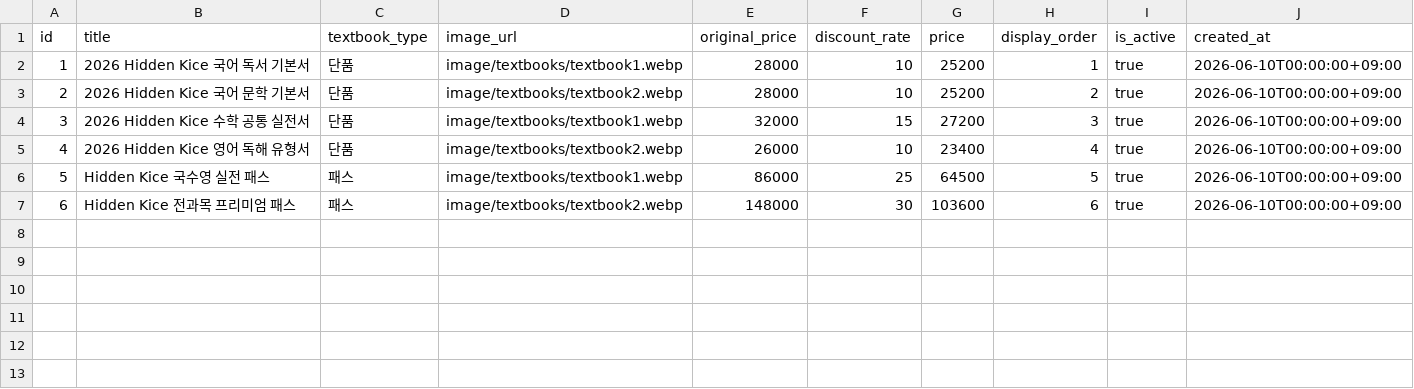
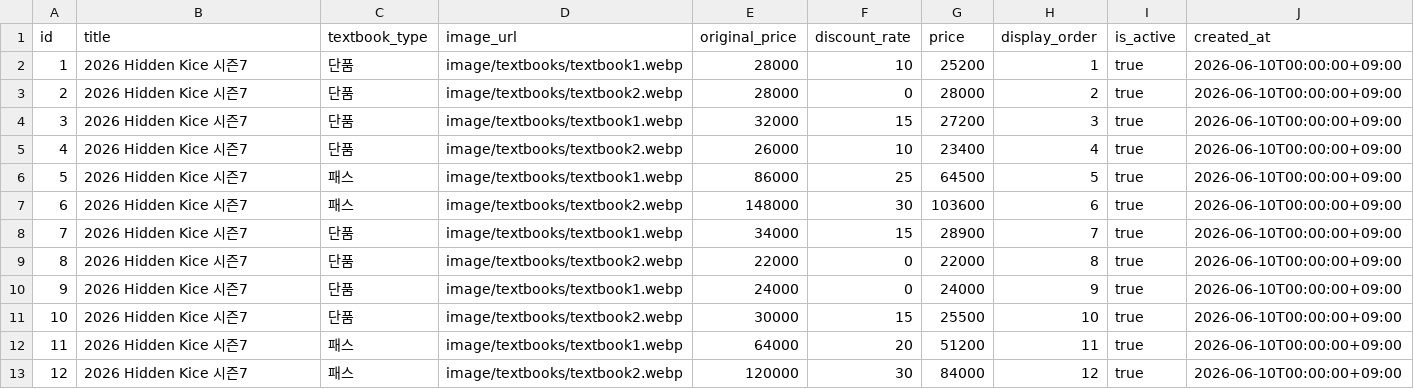
Before and after one commit to Eunryong/hiddenkice, a CSV file: docs/supabase/textbooks.csv, drawn as a sheet.

Commit message:
feat: 교재 목록 페이지 구현 (Supabase CSR)

```diff
--- a/docs/supabase/textbooks.csv
+++ b/docs/supabase/textbooks.csv
@@ -1,7 +1,13 @@
 id,title,textbook_type,image_url,original_price,discount_rate,price,display_order,is_active,created_at
-1,2026 Hidden Kice 국어 독서 기본서,단품,image/textbooks/textbook1.webp,28000,10,25200,1,true,2026-06-10T00:00:00+09:00
-2,2026 Hidden Kice 국어 문학 기본서,단품,image/textbooks/textbook2.webp,28000,10,25200,2,true,2026-06-10T00:00:00+09:00
-3,2026 Hidden Kice 수학 공통 실전서,단품,image/textbooks/textbook1.webp,32000,15,27200,3,true,2026-06-10T00:00:00+09:00
-4,2026 Hidden Kice 영어 독해 유형서,단품,image/textbooks/textbook2.webp,26000,10,23400,4,true,2026-06-10T00:00:00+09:00
-5,Hidden Kice 국수영 실전 패스,패스,image/textbooks/textbook1.webp,86000,25,64500,5,true,2026-06-10T00:00:00+09:00
-6,Hidden Kice 전과목 프리미엄 패스,패스,image/textbooks/textbook2.webp,148000,30,103600,6,true,2026-06-10T00:00:00+09:00
+1,2026 Hidden Kice 시즌7,단품,image/textbooks/textbook1.webp,28000,10,25200,1,true,2026-06-10T00:00:00+09:00
+2,2026 Hidden Kice 시즌7,단품,image/textbooks/textbook2.webp,28000,0,28000,2,true,2026-06-10T00:00:00+09:00
+3,2026 Hidden Kice 시즌7,단품,image/textbooks/textbook1.webp,32000,15,27200,3,true,2026-06-10T00:00:00+09:00
+4,2026 Hidden Kice 시즌7,단품,image/textbooks/textbook2.webp,26000,10,23400,4,true,2026-06-10T00:00:00+09:00
+5,2026 Hidden Kice 시즌7,패스,image/textbooks/textbook1.webp,86000,25,64500,5,true,2026-06-10T00:00:00+09:00
+6,2026 Hidden Kice 시즌7,패스,image/textbooks/textbook2.webp,148000,30,103600,6,true,2026-06-10T00:00:00+09:00
+7,2026 Hidden Kice 시즌7,단품,image/textbooks/textbook1.webp,34000,15,28900,7,true,2026-06-10T00:00:00+09:00
+8,2026 Hidden Kice 시즌7,단품,image/textbooks/textbook2.webp,22000,0,22000,8,true,2026-06-10T00:00:00+09:00
+9,2026 Hidden Kice 시즌7,단품,image/textbooks/textbook1.webp,24000,0,24000,9,true,2026-06-10T00:00:00+09:00
+10,2026 Hidden Kice 시즌7,단품,image/textbooks/textbook2.webp,30000,15,25500,10,true,2026-06-10T00:00:00+09:00
+11,2026 Hidden Kice 시즌7,패스,image/textbooks/textbook1.webp,64000,20,51200,11,true,2026-06-10T00:00:00+09:00
+12,2026 Hidden Kice 시즌7,패스,image/textbooks/textbook2.webp,120000,30,84000,12,true,2026-06-10T00:00:00+09:00
```
Also changed, not shown: 45 other files.
